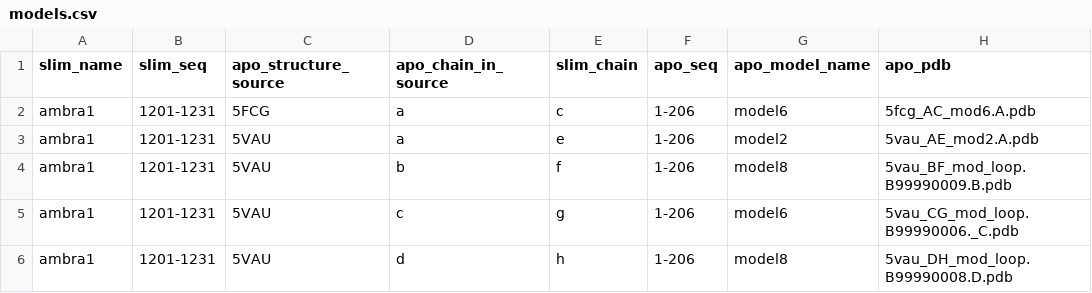
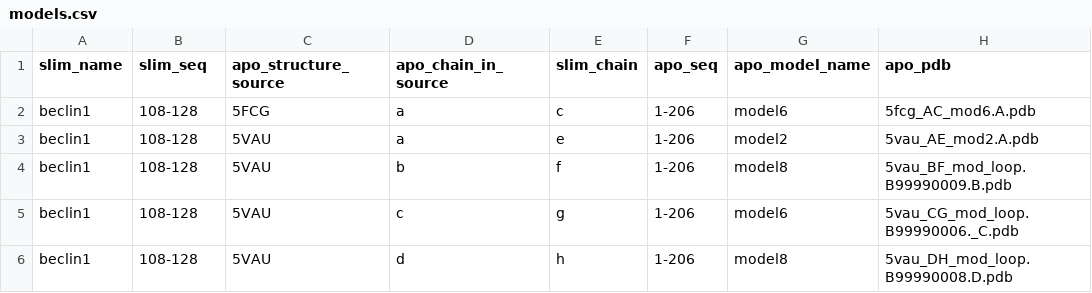
Before and after one commit to ELELAB/cabs_production, a CSV file: models.csv, drawn as a sheet.

Commit message:
I modified the config and the models file with the beclin1 example.

```diff
--- a/models.csv
+++ b/models.csv
@@ -1,6 +1,6 @@
 slim_name;slim_seq;apo_structure_source;apo_chain_in_source;slim_chain;apo_seq;apo_model_name;apo_pdb
-ambra1;1201-1231;5FCG;a;c;1-206;model6;5fcg_AC_mod6.A.pdb
-ambra1;1201-1231;5VAU;a;e;1-206;model2;5vau_AE_mod2.A.pdb
-ambra1;1201-1231;5VAU;b;f;1-206;model8;5vau_BF_mod_loop.B99990009.B.pdb
-ambra1;1201-1231;5VAU;c;g;1-206;model6;5vau_CG_mod_loop.B99990006._C.pdb
-ambra1;1201-1231;5VAU;d;h;1-206;model8;5vau_DH_mod_loop.B99990008.D.pdb
+beclin1;108-128;5FCG;a;c;1-206;model6;5fcg_AC_mod6.A.pdb
+beclin1;108-128;5VAU;a;e;1-206;model2;5vau_AE_mod2.A.pdb
+beclin1;108-128;5VAU;b;f;1-206;model8;5vau_BF_mod_loop.B99990009.B.pdb
+beclin1;108-128;5VAU;c;g;1-206;model6;5vau_CG_mod_loop.B99990006._C.pdb
+beclin1;108-128;5VAU;d;h;1-206;model8;5vau_DH_mod_loop.B99990008.D.pdb
```
Also changed, not shown: 1 other file.
